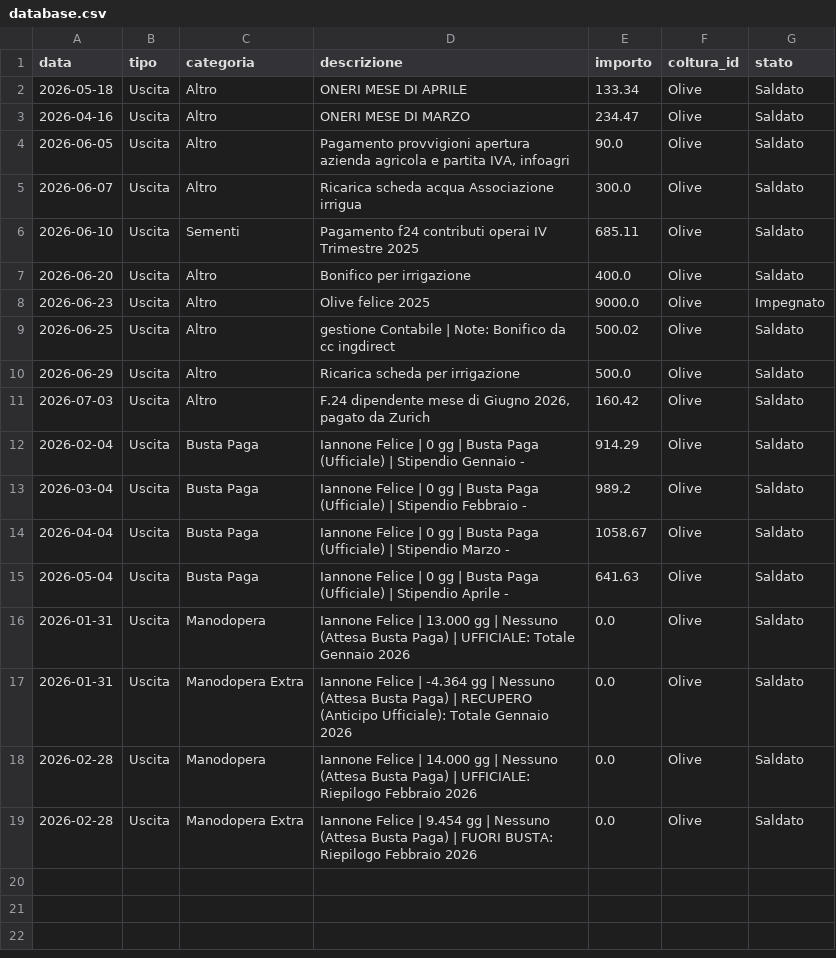
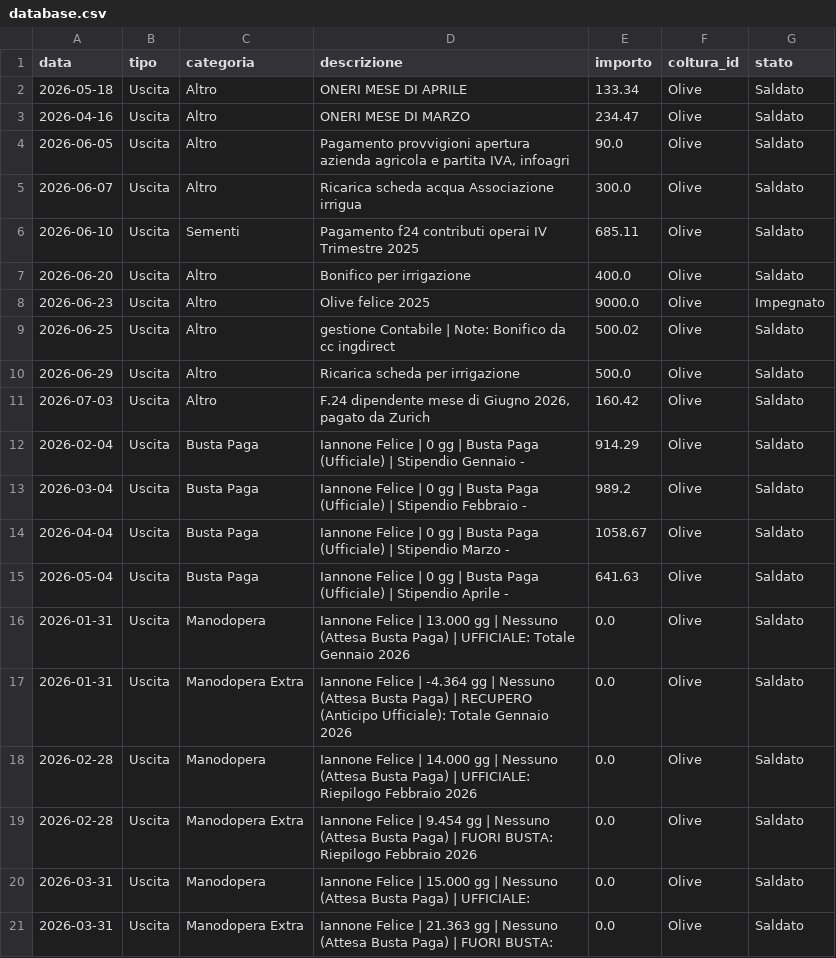
Before and after one commit to antonellomazzilli-bit/agri-finance, a CSV file: database.csv, drawn as a sheet; the diff names each change by its address in the sheet, - before the commit and + after, or states it on an @@ line.

Commit message:
Aggiunto Doppio Binario (6h)

```diff
--- a/database.csv
+++ b/database.csv
+row 20: 2026-03-31 | Uscita | Manodopera | Iannone Felice | 15.000 gg | Nessuno (Attesa Busta Paga) | UFFICIALE: | 0.0 | Olive | Saldato
+row 21: 2026-03-31 | Uscita | Manodopera Extra | Iannone Felice | 21.363 gg | Nessuno (Attesa Busta Paga) | FUORI BUSTA: | 0.0 | Olive | Saldato
```
